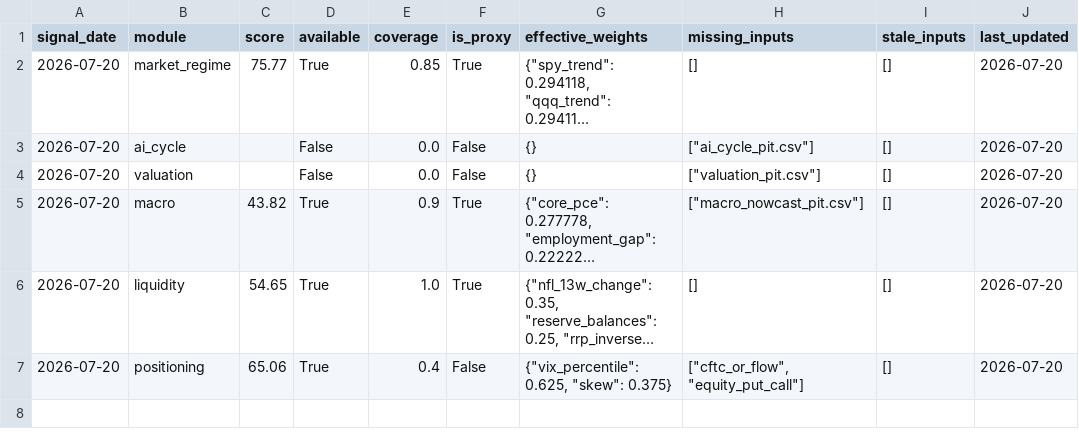
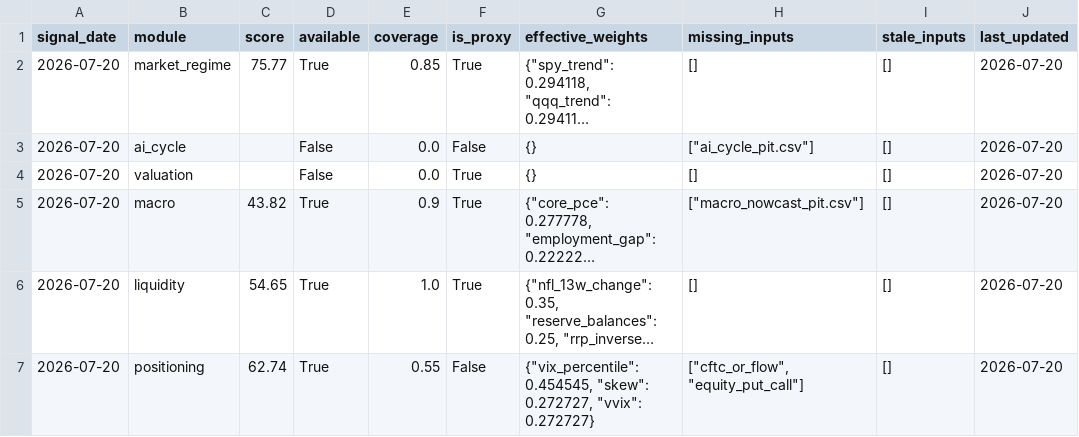
Before and after one commit to oldweng415-dev/investment-os, a CSV file: output/module_data_quality.csv, drawn as a sheet; long unchanged cells end in …; the diff names each change by its address in the sheet, - before the commit and + after, or states it on an @@ line.

```diff
--- a/output/module_data_quality.csv
+++ b/output/module_data_quality.csv
-F4 (is_proxy): False
+F4 (is_proxy): True
-H4 (missing_inputs): ["valuation_pit.csv"]
+H4 (missing_inputs): []
-C7 (score): 65.06
+C7 (score): 62.74
-E7 (coverage): 0.4
+E7 (coverage): 0.55
-G7 (effective_weights): {"vix_percentile": 0.625, "skew": 0.375}
+G7 (effective_weights): {"vix_percentile": 0.454545, "skew": 0.272727, "vvix": 0.272727}
```
Also changed, not shown: output/raw_indicator_snapshot.csv, 3 other files.
